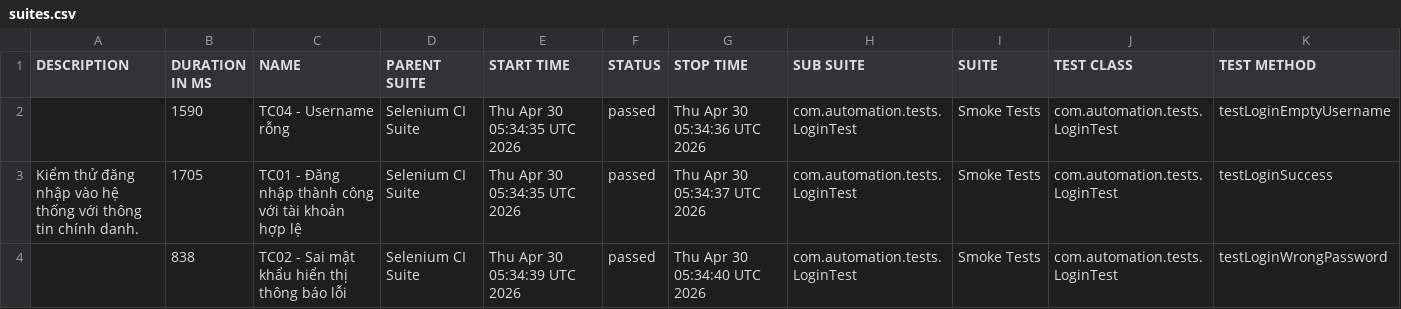
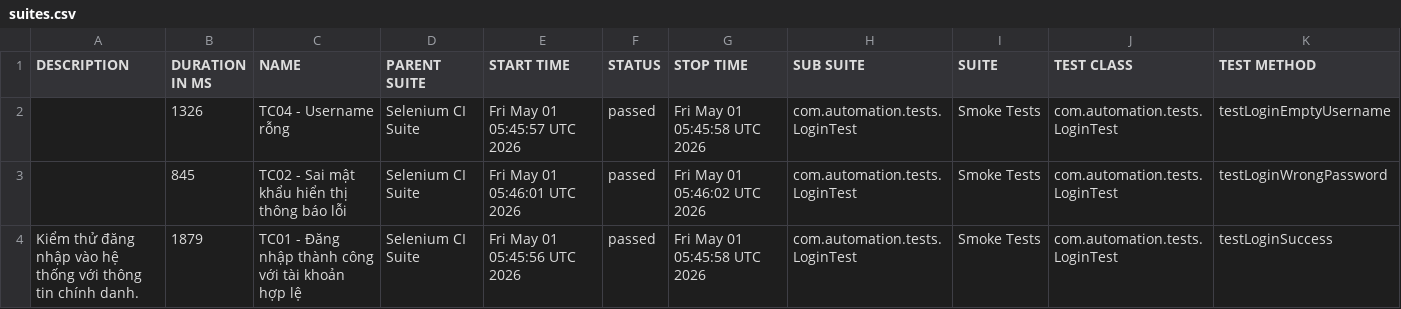
Before and after one commit to huyhuy23022004/Lab11_BuiNgocHuy_1150080137_CNPM2, a CSV file: data/suites.csv, drawn as a sheet.

```diff
--- a/data/suites.csv
+++ b/data/suites.csv
@@ -1,4 +1,4 @@
 "DESCRIPTION","DURATION IN MS","NAME","PARENT SUITE","START TIME","STATUS","STOP TIME","SUB SUITE","SUITE","TEST CLASS","TEST METHOD"
-"","1590","TC04 - Username rỗng","Selenium CI Suite","Thu Apr 30 05:34:35 UTC 2026","passed","Thu Apr 30 05:34:36 UTC 2026","com.automation.tests.LoginTest","Smoke Tests","com.automation.tests.LoginTest","testLoginEmptyUsername"
-"Kiểm thử đăng nhập vào hệ thống với thông tin chính danh.","1705","TC01 - Đăng nhập thành công với tài khoản hợp lệ","Selenium CI Suite","Thu Apr 30 05:34:35 UTC 2026","passed","Thu Apr 30 05:34:37 UTC 2026","com.automation.tests.LoginTest","Smoke Tests","com.automation.tests.LoginTest","testLoginSuccess"
-"","838","TC02 - Sai mật khẩu hiển thị thông báo lỗi","Selenium CI Suite","Thu Apr 30 05:34:39 UTC 2026","passed","Thu Apr 30 05:34:40 UTC 2026","com.automation.tests.LoginTest","Smoke Tests","com.automation.tests.LoginTest","testLoginWrongPassword"
+"","1326","TC04 - Username rỗng","Selenium CI Suite","Fri May 01 05:45:57 UTC 2026","passed","Fri May 01 05:45:58 UTC 2026","com.automation.tests.LoginTest","Smoke Tests","com.automation.tests.LoginTest","testLoginEmptyUsername"
+"","845","TC02 - Sai mật khẩu hiển thị thông báo lỗi","Selenium CI Suite","Fri May 01 05:46:01 UTC 2026","passed","Fri May 01 05:46:02 UTC 2026","com.automation.tests.LoginTest","Smoke Tests","com.automation.tests.LoginTest","testLoginWrongPassword"
+"Kiểm thử đăng nhập vào hệ thống với thông tin chính danh.","1879","TC01 - Đăng nhập thành công với tài khoản hợp lệ","Selenium CI Suite","Fri May 01 05:45:56 UTC 2026","passed","Fri May 01 05:45:58 UTC 2026","com.automation.tests.LoginTest","Smoke Tests","com.automation.tests.LoginTest","testLoginSuccess"
```
Also changed, not shown: 34 other files.
